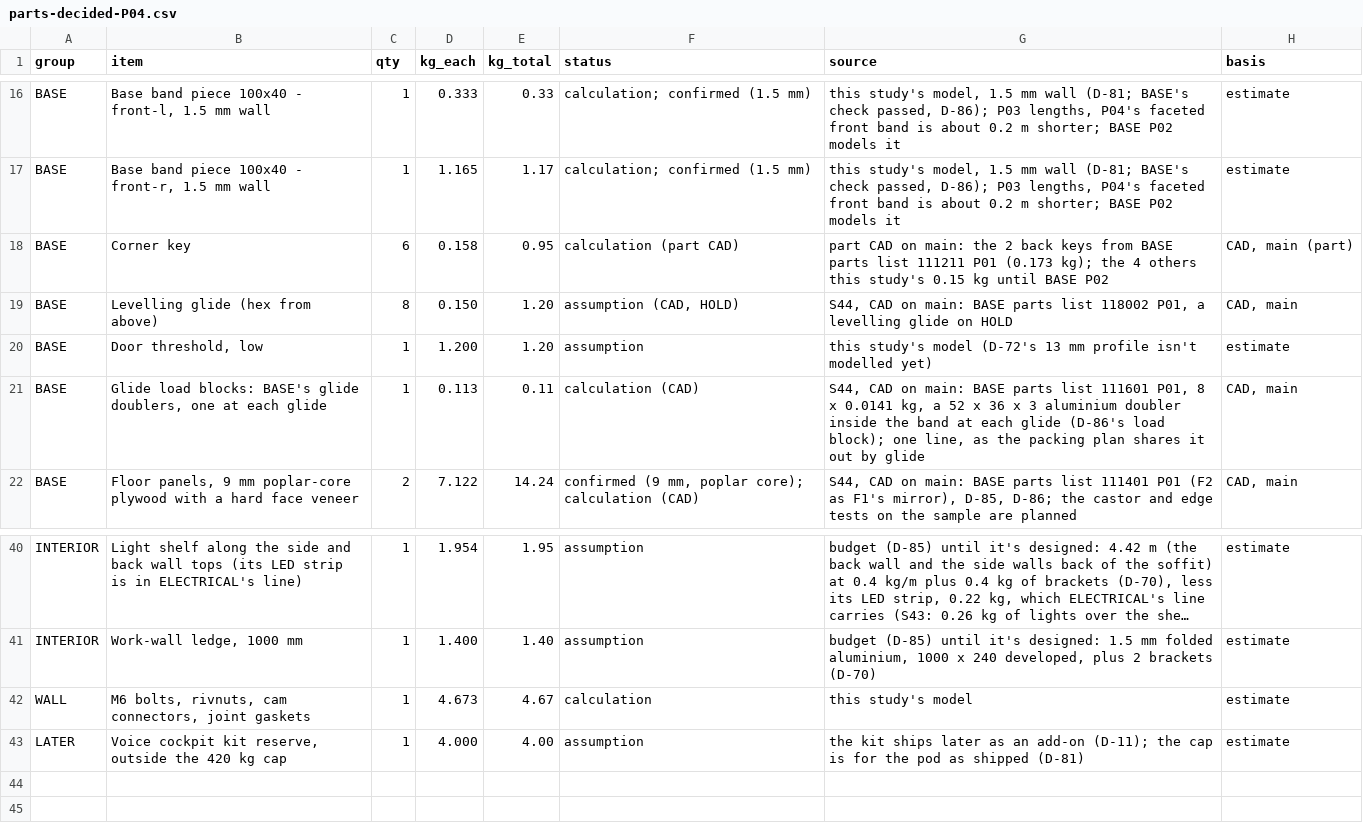
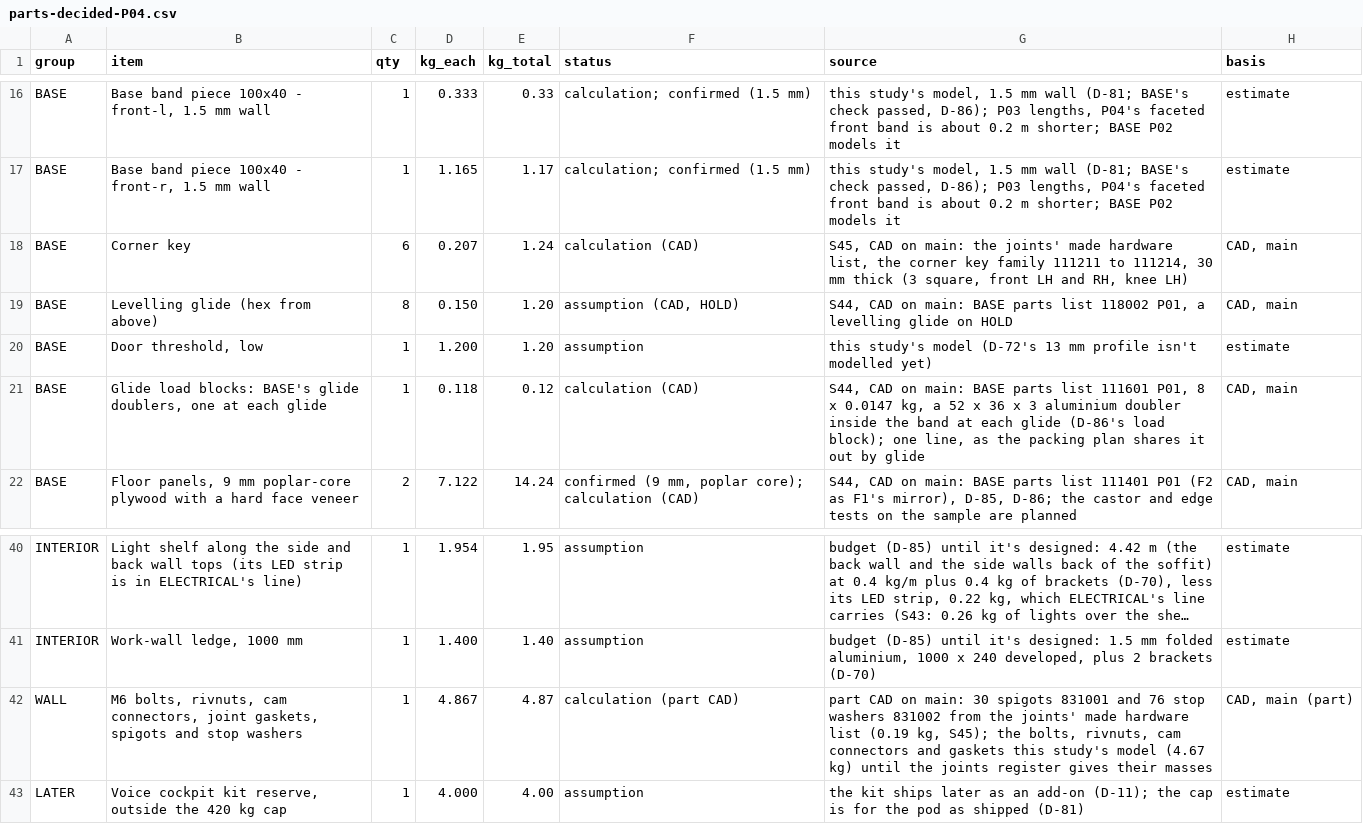
Before and after one commit to autonomous-ai/spaceship, a CSV file: v2/05-Engineering/layout-study/out/parts-decided-P04.csv, drawn as a sheet; only a part is shown, gaps mark what is left out; long unchanged cells end in …; removed rows and columns are numbered as before the commit, all else as after; the diff names each change by its address in the sheet, - before the commit and + after, or states it on an @@ line.

```diff
--- a/v2/05-Engineering/layout-study/out/parts-decided-P04.csv
+++ b/v2/05-Engineering/layout-study/out/parts-decided-P04.csv
-D18 (kg_each): 0.158
+D18 (kg_each): 0.207
-E18 (kg_total): 0.95
+E18 (kg_total): 1.24
-F18 (status): calculation (part CAD)
+F18 (status): calculation (CAD)
-G18 (source): part CAD on main: the 2 back keys from BASE parts list 111211 P01 (0.173 kg); the 4 others this study's 0.15 kg until BASE P02
+G18 (source): S45, CAD on main: the joints' made hardware list, the corner key family 111211 to 111214, 30 mm thick (3 square, front LH and RH, knee LH)
-H18 (basis): CAD, main (part)
+H18 (basis): CAD, main
-D21 (kg_each): 0.113
+D21 (kg_each): 0.118
-E21 (kg_total): 0.11
+E21 (kg_total): 0.12
-G21 (source): …8 x 0.0141 kg, a…
+G21 (source): …8 x 0.0147 kg, a…
-row 42: WALL | M6 bolts, rivnuts, cam connectors, joint gaskets | 1 | 4.673 | 4.67 | calculation | this study's model | estimate
+row 42: WALL | M6 bolts, rivnuts, cam connectors, joint gaskets, spigots and stop washers | 1 | 4.867 | 4.87 | calculation (part CAD) | part CAD on main: 30 spigots 831001 and 76 stop washers 831002 from the joints' made hardware list (0.19 kg, S45); the bolts, rivnuts, cam connectors and gaskets this study's model (4.67 kg) until the joints register gives their masses | CAD, main (part)
```
Also changed, not shown: v2/07-Packaging/910000_P01_PACKING-LIST_BOM.csv, 7 other files.
